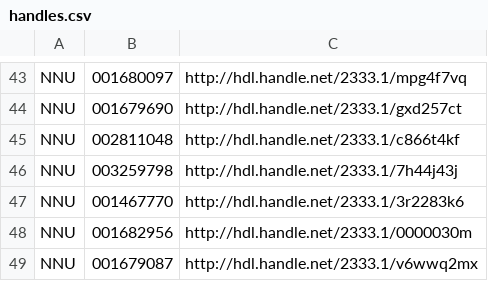
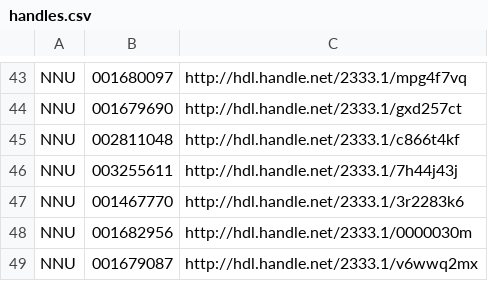
Before and after one commit to NYULibraries/aco-karms, a CSV file: work/NNU/NNU_20151103/handles.csv, drawn as a sheet; only a part is shown, gaps mark what is left out.

Commit message:
update BSN in bsn-se-map.csv and handles.csv

```diff
--- a/work/NNU/NNU_20151103/handles.csv
+++ b/work/NNU/NNU_20151103/handles.csv
@@ -45,3 +45,3 @@ NNU,001679690,http://hdl.handle.net/2333.1/gxd257ct
 NNU,002811048,http://hdl.handle.net/2333.1/c866t4kf
-NNU,003259798,http://hdl.handle.net/2333.1/7h44j43j
+NNU,003255611,http://hdl.handle.net/2333.1/7h44j43j
 NNU,001467770,http://hdl.handle.net/2333.1/3r2283k6
```
Also changed, not shown: work/NNU/NNU_20151103/bsn-se-map.csv.
